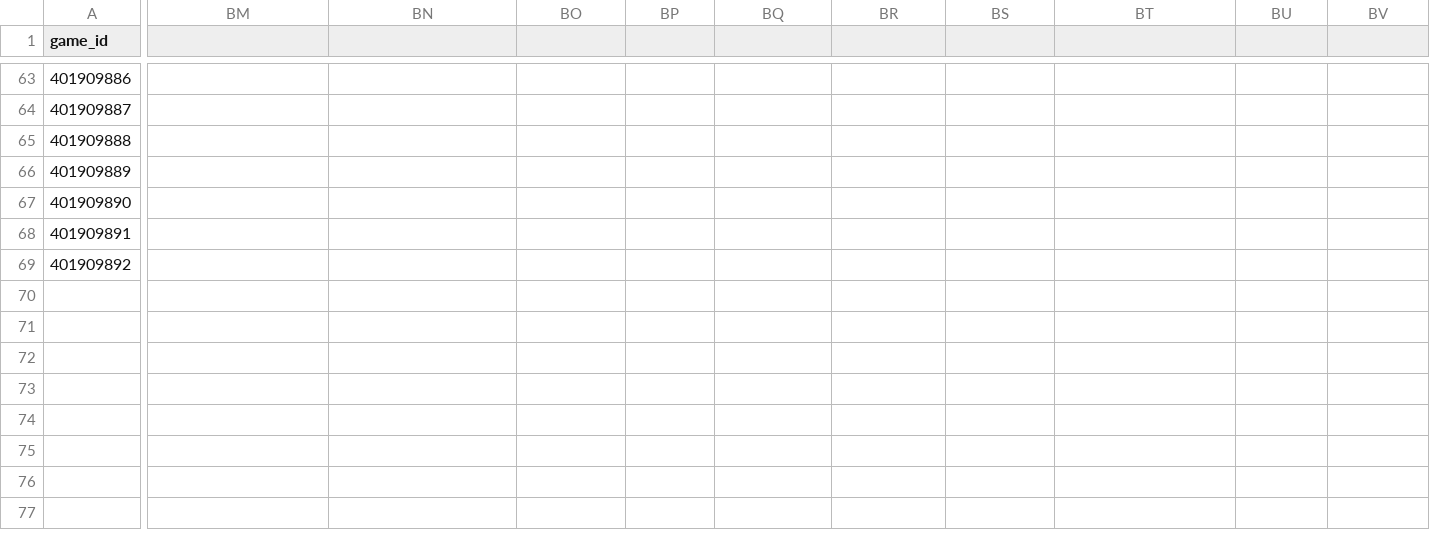
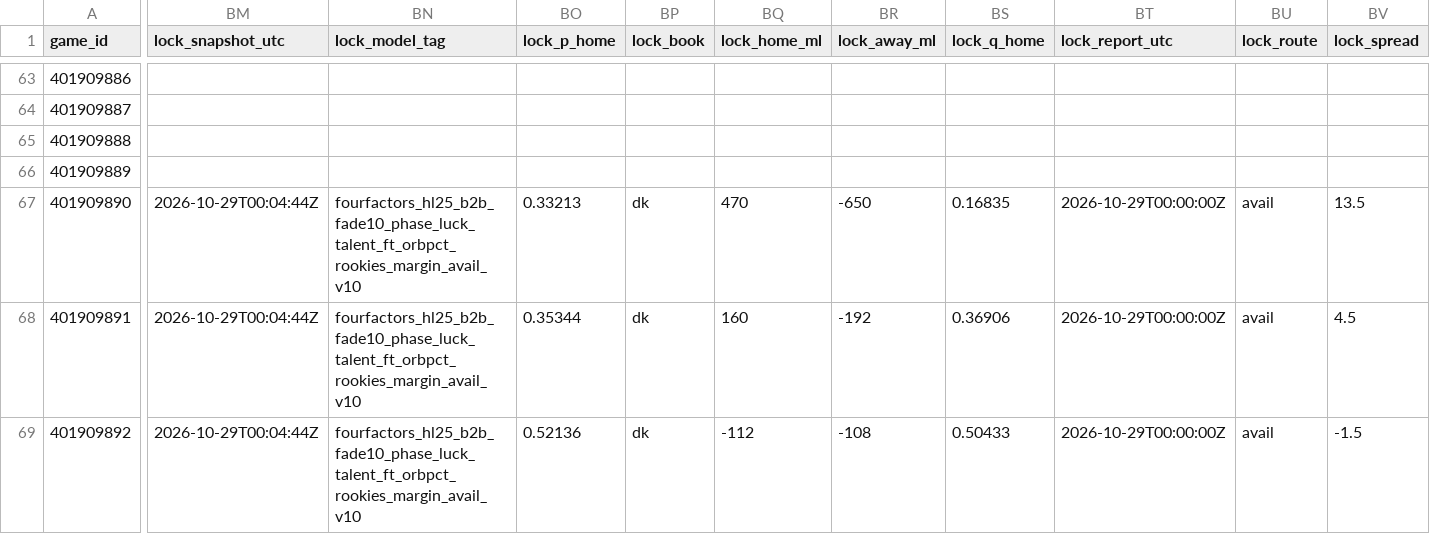
Before and after one commit to Dave356w/nba-matchups, a CSV file: data/nba_ledger.csv, drawn as a sheet; only a part is shown, gaps mark what is left out; the diff covers the shown part only; the diff names each change by its address in the sheet, - before the commit and + after, or states it on an @@ line.

```diff
--- a/data/nba_ledger.csv
+++ b/data/nba_ledger.csv
-BM1: (empty)
+BM1: lock_snapshot_utc
-BN1: (empty)
+BN1: lock_model_tag
-BO1: (empty)
+BO1: lock_p_home
-BP1: (empty)
+BP1: lock_book
-BQ1: (empty)
+BQ1: lock_home_ml
-BR1: (empty)
+BR1: lock_away_ml
-BS1: (empty)
+BS1: lock_q_home
-BT1: (empty)
+BT1: lock_report_utc
-BU1: (empty)
+BU1: lock_route
-BV1: (empty)
+BV1: lock_spread
-BM67:BM69 (lock_snapshot_utc): (empty)
+BM67:BM69 (lock_snapshot_utc): 2026-10-29T00:04:44Z
-BN67:BN69 (lock_model_tag): (empty)
+BN67:BN69 (lock_model_tag): fourfactors_hl25_b2b_fade10_phase_luck_talent_ft_orbpct_rookies_margin_avail_v10
-BO67 (lock_p_home): (empty)
+BO67 (lock_p_home): 0.33213
-BP67:BP69 (lock_book): (empty)
+BP67:BP69 (lock_book): dk
-BQ67 (lock_home_ml): (empty)
+BQ67 (lock_home_ml): 470
-BR67 (lock_away_ml): (empty)
+BR67 (lock_away_ml): -650
-BS67 (lock_q_home): (empty)
+BS67 (lock_q_home): 0.16835
-BT67:BT69 (lock_report_utc): (empty)
+BT67:BT69 (lock_report_utc): 2026-10-29T00:00:00Z
-BU67:BU69 (lock_route): (empty)
+BU67:BU69 (lock_route): avail
-BV67 (lock_spread): (empty)
+BV67 (lock_spread): 13.5
-BO68 (lock_p_home): (empty)
+BO68 (lock_p_home): 0.35344
-BQ68 (lock_home_ml): (empty)
+BQ68 (lock_home_ml): 160
-BR68 (lock_away_ml): (empty)
+BR68 (lock_away_ml): -192
-BS68 (lock_q_home): (empty)
+BS68 (lock_q_home): 0.36906
-BV68 (lock_spread): (empty)
+BV68 (lock_spread): 4.5
-BO69 (lock_p_home): (empty)
+BO69 (lock_p_home): 0.52136
-BQ69 (lock_home_ml): (empty)
+BQ69 (lock_home_ml): -112
-BR69 (lock_away_ml): (empty)
+BR69 (lock_away_ml): -108
-BS69 (lock_q_home): (empty)
+BS69 (lock_q_home): 0.50433
-BV69 (lock_spread): (empty)
+BV69 (lock_spread): -1.5
```
Also changed, not shown: 11 edited cells elsewhere in this file, data/nba_injuries.csv, data/nba_sleeper.csv, 1 other file.
